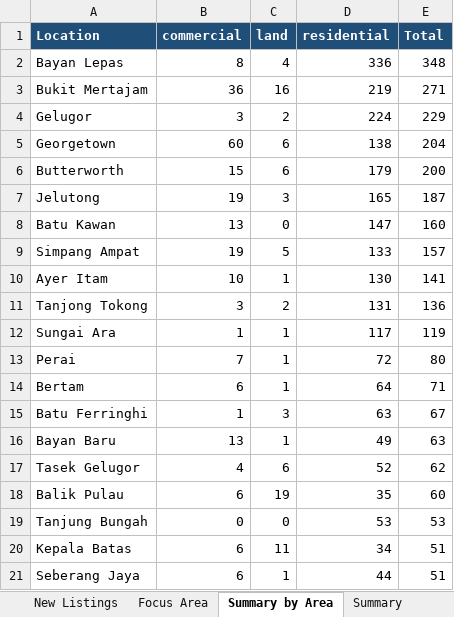
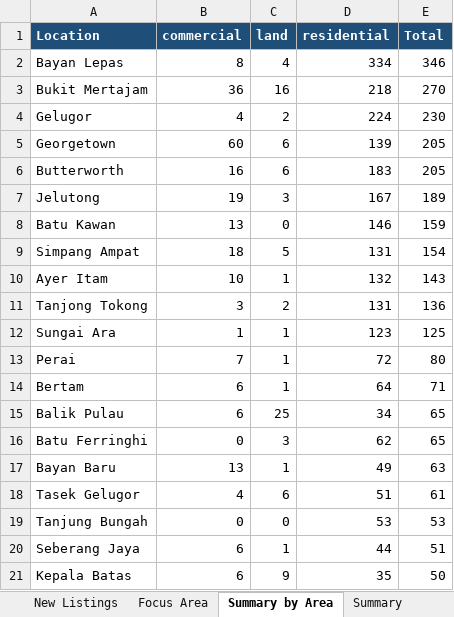
Before and after one commit to zac8632/zap8632, an Excel workbook: scripts/listings-pipeline/penang_owners.xlsx, sheet Summary by Area, drawn as a sheet; only a part is shown; values as stored, in another font and other column widths than the file's, no borders; removed rows and columns are numbered as before the commit, all else as after; the diff covers the shown part only; the diff names each change by its address in the sheet, - before the commit and + after, or states it on an @@ line.

```diff
--- a/scripts/listings-pipeline/penang_owners.xlsx (sheet Summary by Area)
+++ b/scripts/listings-pipeline/penang_owners.xlsx (sheet Summary by Area)
-D2 (residential): 336
+D2 (residential): 334
-E2 (Total): 348
+E2 (Total): 346
-D3 (residential): 219
+D3 (residential): 218
-E3 (Total): 271
+E3 (Total): 270
-B4 (commercial): 3
+B4 (commercial): 4
-E4 (Total): 229
+E4 (Total): 230
-D5 (residential): 138
+D5 (residential): 139
-E5 (Total): 204
+E5 (Total): 205
-B6 (commercial): 15
+B6 (commercial): 16
-D6 (residential): 179
+D6 (residential): 183
-E6 (Total): 200
+E6 (Total): 205
-D7 (residential): 165
+D7 (residential): 167
-E7 (Total): 187
+E7 (Total): 189
-D8 (residential): 147
+D8 (residential): 146
-E8 (Total): 160
+E8 (Total): 159
-B9 (commercial): 19
+B9 (commercial): 18
-D9 (residential): 133
+D9 (residential): 131
-E9 (Total): 157
+E9 (Total): 154
-D10 (residential): 130
+D10 (residential): 132
-E10 (Total): 141
+E10 (Total): 143
-D12 (residential): 117
+D12 (residential): 123
-E12 (Total): 119
+E12 (Total): 125
+row 15: Balik Pulau | 6 | 25 | 34 | 65
-B16 (commercial): 1
+B16 (commercial): 0
-D16 (residential): 63
+D16 (residential): 62
-E16 (Total): 67
+E16 (Total): 65
-D18 (residential): 52
+D18 (residential): 51
-E18 (Total): 62
+E18 (Total): 61
-row 18: Balik Pulau | 6 | 19 | 35 | 60
-row 20: Kepala Batas | 6 | 11 | 34 | 51
+row 21: Kepala Batas | 6 | 9 | 35 | 50
```
Also changed, not shown: 7 added rows, 8 removed rows, 3 moved rows and 21 edited cells elsewhere in this sheet, sheet All Listings, sheet New Listings, sheet Focus Area, sheet Summary, hidden cells, 1 other file.
